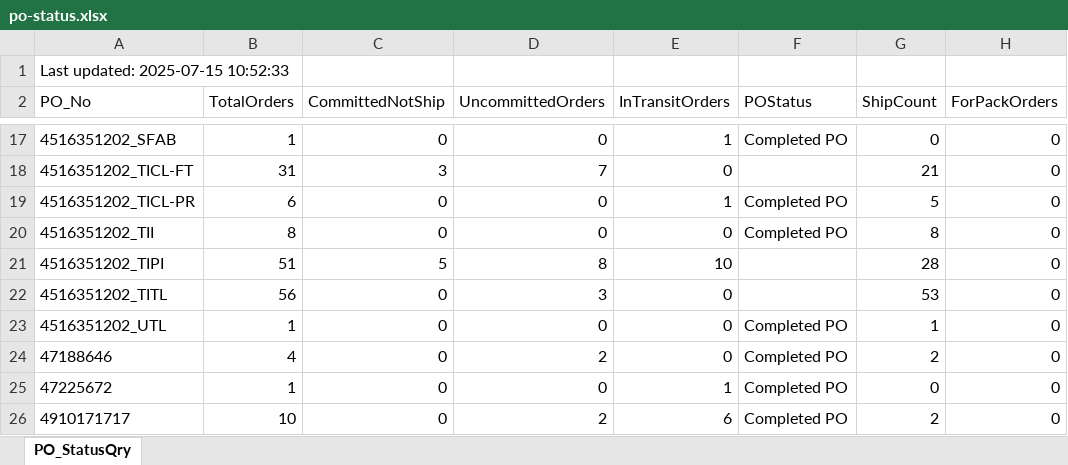
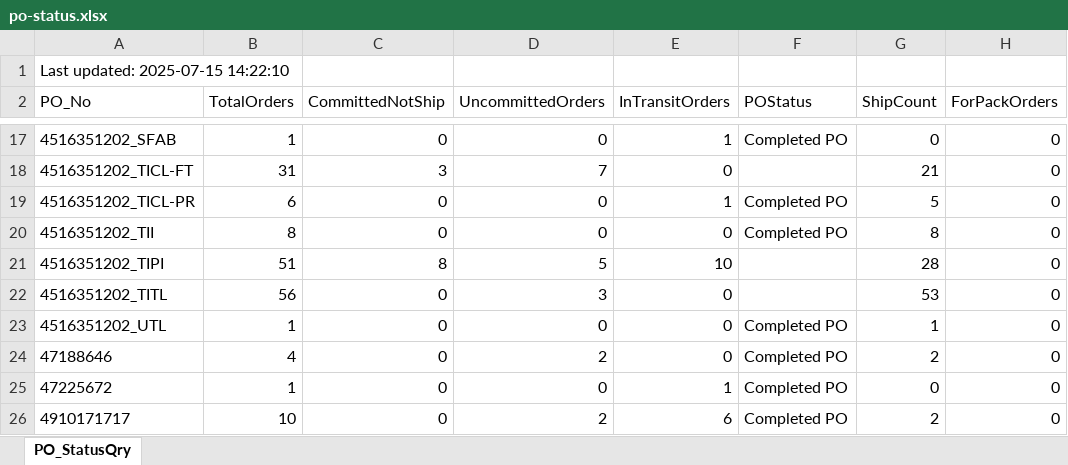
Before and after one commit to esolon/po-status-auto, an Excel workbook: po-status.xlsx, sheet PO_StatusQry, drawn as a sheet; only a part is shown, gaps mark what is left out; values as stored, in another font and other column widths than the file's, no borders; the diff names each change by its address in the sheet, - before the commit and + after, or states it on an @@ line.

Commit message:
≡ƒÜÇ PO Status update via batch

```diff
--- a/po-status.xlsx (sheet PO_StatusQry)
+++ b/po-status.xlsx (sheet PO_StatusQry)
-A1 (PO_No): Last updated: 2025-07-15 10:52:33
+A1 (PO_No): Last updated: 2025-07-15 14:22:10
-C21 (CommittedNotShip): 5
+C21 (CommittedNotShip): 8
-D21 (UncommittedOrders): 8
+D21 (UncommittedOrders): 5
```
Also changed, not shown: 1 other file.
